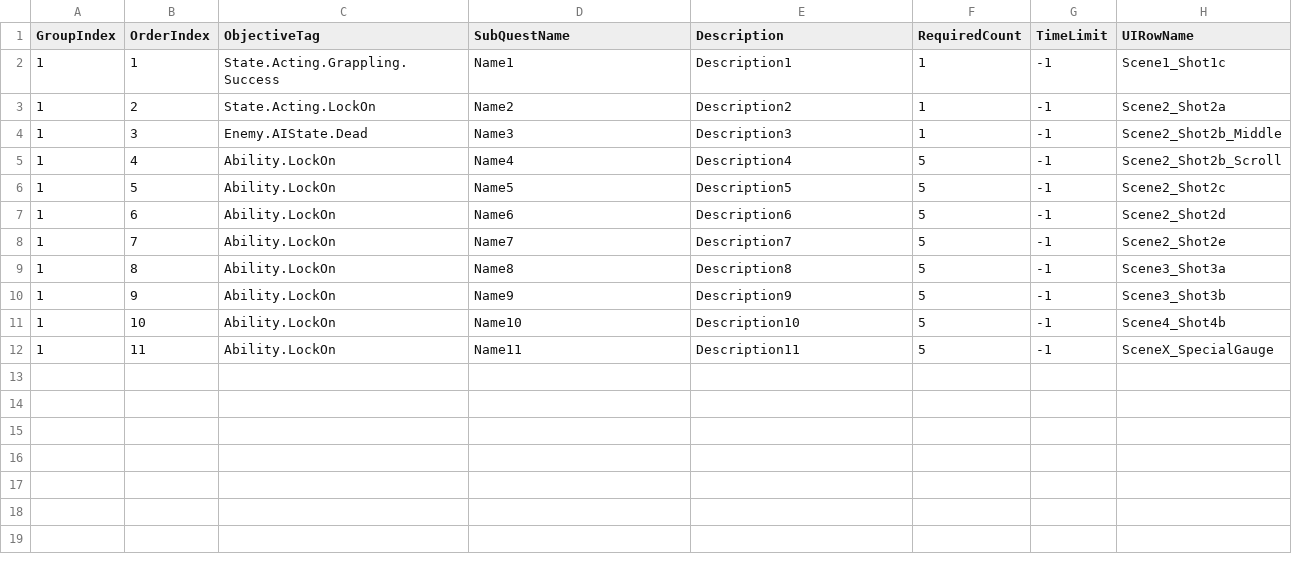
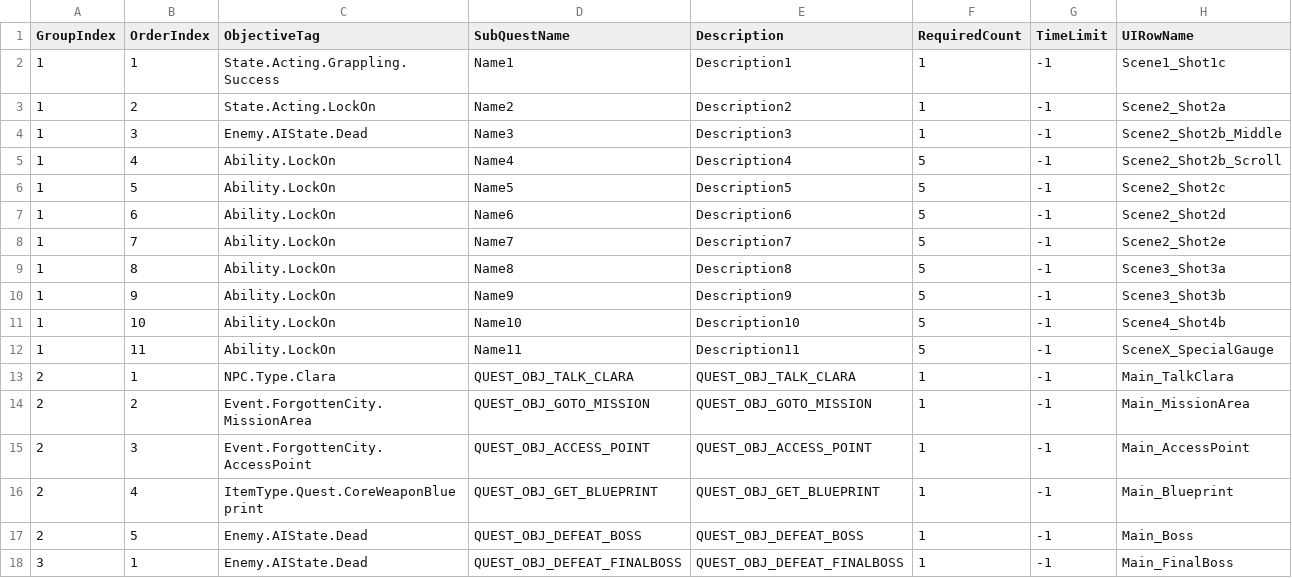
Before and after one commit to FeelJoony/KORAProject, a CSV file: Content/Data/CSV/SubQuestData.csv, drawn as a sheet.

Commit message:
[contents] 퀘스트 관련 데이터 추가

```diff
--- a/Content/Data/CSV/SubQuestData.csv
+++ b/Content/Data/CSV/SubQuestData.csv
@@ -12 +12,7 @@ GroupIndex,OrderIndex,ObjectiveTag,SubQuestName,Description,RequiredCount,TimeLi
 1,11,Ability.LockOn,Name11,Description11,5,-1,SceneX_SpecialGauge
+2,1,NPC.Type.Clara,QUEST_OBJ_TALK_CLARA,QUEST_OBJ_TALK_CLARA,1,-1,Main_TalkClara
+2,2,Event.ForgottenCity.MissionArea,QUEST_OBJ_GOTO_MISSION,QUEST_OBJ_GOTO_MISSION,1,-1,Main_MissionArea
+2,3,Event.ForgottenCity.AccessPoint,QUEST_OBJ_ACCESS_POINT,QUEST_OBJ_ACCESS_POINT,1,-1,Main_AccessPoint
+2,4,ItemType.Quest.CoreWeaponBlueprint,QUEST_OBJ_GET_BLUEPRINT,QUEST_OBJ_GET_BLUEPRINT,1,-1,Main_Blueprint
+2,5,Enemy.AIState.Dead,QUEST_OBJ_DEFEAT_BOSS,QUEST_OBJ_DEFEAT_BOSS,1,-1,Main_Boss
+3,1,Enemy.AIState.Dead,QUEST_OBJ_DEFEAT_FINALBOSS,QUEST_OBJ_DEFEAT_FINALBOSS,1,-1,Main_FinalBoss
```
Also changed, not shown: Content/Data/CSV/ItemData.csv, 1 other file.
